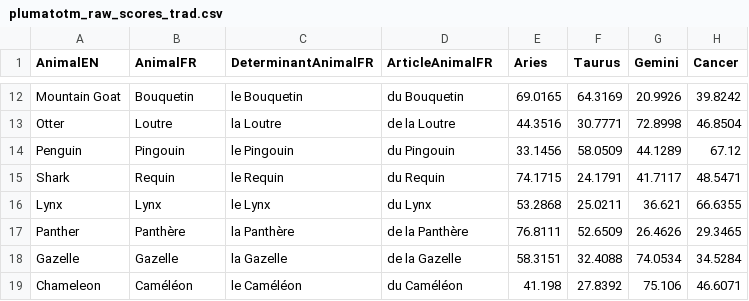
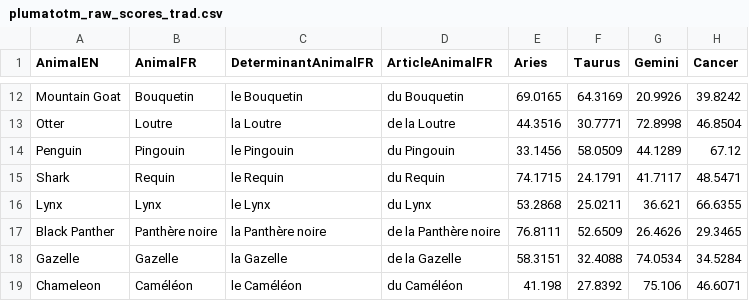
Before and after one commit to Plumastro/plumatotm, a CSV file: plumatotm_raw_scores_trad.csv, drawn as a sheet; only a part is shown, gaps mark what is left out; the diff names each change by its address in the sheet, - before the commit and + after, or states it on an @@ line.

Commit message:
Update animal name from Panther to Black Panther in CSV data
ANIMAL NAME UPDATE:
- Changed 'Panther' to 'Black Panther' in plumatotm_raw_scores_trad.csv
- Updated French translations accordingly:
  - AnimalFR: 'PanthÃ¨re' â†’ 'PanthÃ¨re noire'
  - DeterminantAnimalFR: 'la PanthÃ¨re' â†’ 'la PanthÃ¨re noire'
  - ArticleAnimalFR: 'de la PanthÃ¨re' â†’ 'de la PanthÃ¨re noire'

COMPATIBILITY:
- No impact on astrological scores (values unchanged)
- No impact on calculations or analysis algorithms
- No impact on chart generation or API functionality
- System will use 'Black Panther' as animal name in outputs
- French translations will display 'PanthÃ¨re noire'

TECHNICAL DETAILS:
- AnimalEN column updated: Panther â†’ Black Panther
- All numerical scores remain identical
- CSV structure and format unchanged
- Backward compatible with existing system

```diff
--- a/plumatotm_raw_scores_trad.csv
+++ b/plumatotm_raw_scores_trad.csv
-A17 (AnimalEN): Panther
+A17 (AnimalEN): Black Panther
-B17 (AnimalFR): Panthère
+B17 (AnimalFR): Panthère noire
-C17 (DeterminantAnimalFR): la Panthère
+C17 (DeterminantAnimalFR): la Panthère noire
-D17 (ArticleAnimalFR): de la Panthère
+D17 (ArticleAnimalFR): de la Panthère noire
```
